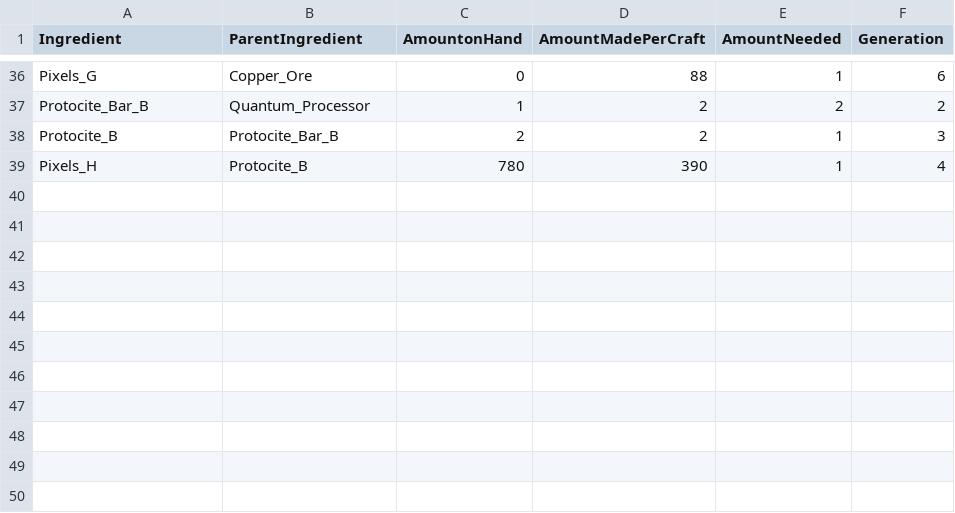
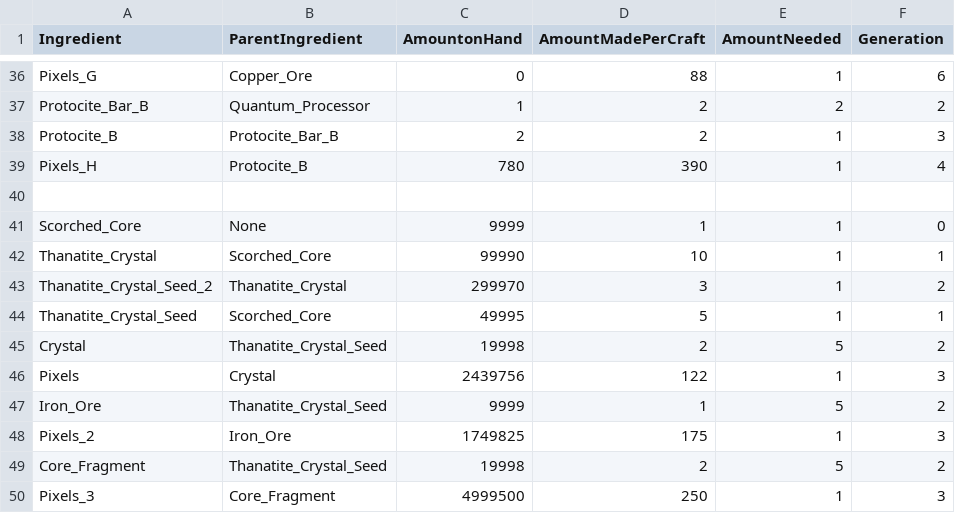
Before and after one commit to AzureVauban/Process-Map--Python, a CSV file: CSV Files/Focusing_Array.csv, drawn as a sheet; only a part is shown, gaps mark what is left out; the diff names each change by its address in the sheet, - before the commit and + after, or states it on an @@ line.

```diff
--- a/CSV Files/Focusing_Array.csv
+++ b/CSV Files/Focusing_Array.csv
+row 40: (empty)
+row 41: Scorched_Core | None | 9999 | 1 | 1 | 0
+row 42: Thanatite_Crystal | Scorched_Core | 99990 | 10 | 1 | 1
+row 43: Thanatite_Crystal_Seed_2 | Thanatite_Crystal | 299970 | 3 | 1 | 2
+row 44: Thanatite_Crystal_Seed | Scorched_Core | 49995 | 5 | 1 | 1
+row 45: Crystal | Thanatite_Crystal_Seed | 19998 | 2 | 5 | 2
+row 46: Pixels | Crystal | 2439756 | 122 | 1 | 3
+row 47: Iron_Ore | Thanatite_Crystal_Seed | 9999 | 1 | 5 | 2
+row 48: Pixels_2 | Iron_Ore | 1749825 | 175 | 1 | 3
+row 49: Core_Fragment | Thanatite_Crystal_Seed | 19998 | 2 | 5 | 2
+row 50: Pixels_3 | Core_Fragment | 4999500 | 250 | 1 | 3
```
Also changed, not shown: 5 other files.
